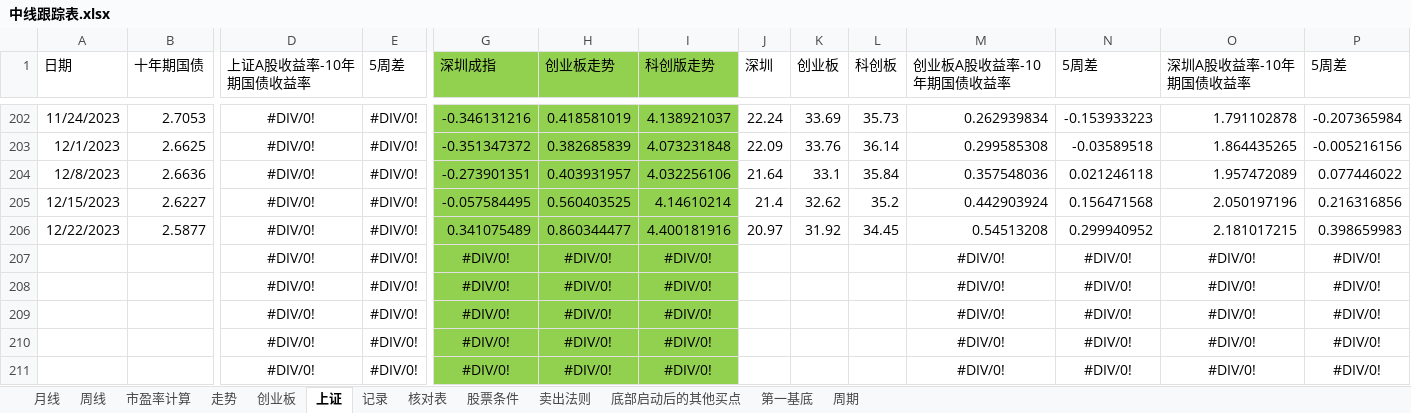
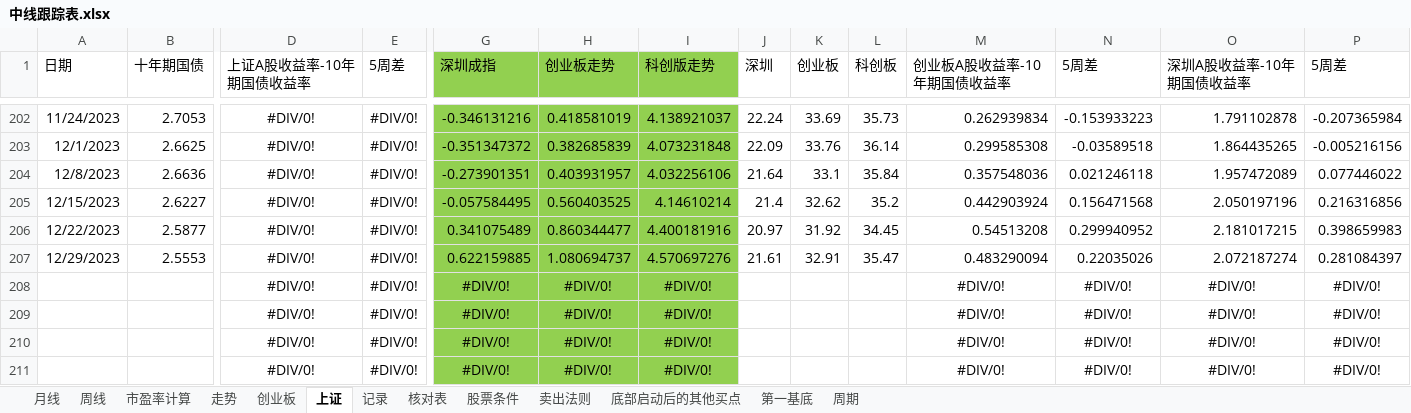
Before and after one commit to webIcome/k-line, an Excel workbook: 中线跟踪表.xlsx, sheet 上证, drawn as a sheet; only a part is shown, gaps mark what is left out; values as stored, in another font and other column widths than the file's, no borders; charts and pictures not drawn; removed rows and columns are numbered as before the commit, all else as after; rows hold the shown columns only; the diff names each change by its address in the sheet, - before the commit and + after, or states it on an @@ line.

Commit message:
zhoushi

```diff
--- a/中线跟踪表.xlsx (sheet 上证)
+++ b/中线跟踪表.xlsx (sheet 上证)
-row 207:  |  | #DIV/0! | #DIV/0! | #DIV/0! | #DIV/0! | #DIV/0! |  |  |  | #DIV/0! | #DIV/0! | #DIV/0! | #DIV/0!
+row 207: 12/29/2023 | 2.5553 | #DIV/0! | #DIV/0! | 0.622159885 | 1.080694737 | 4.570697276 | 21.61 | 32.91 | 35.47 | 0.483290094 | 0.22035026 | 2.072187274 | 0.281084397
```
Also changed, not shown: sheet 记录, charts or pictures.
